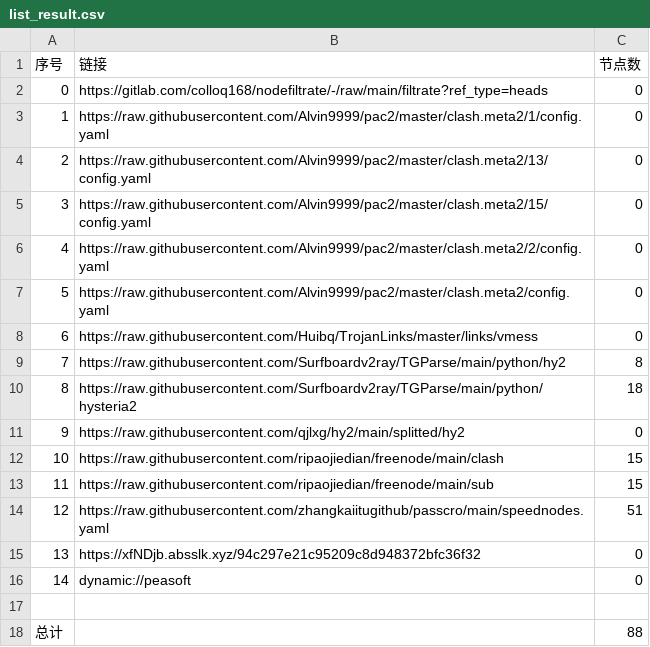
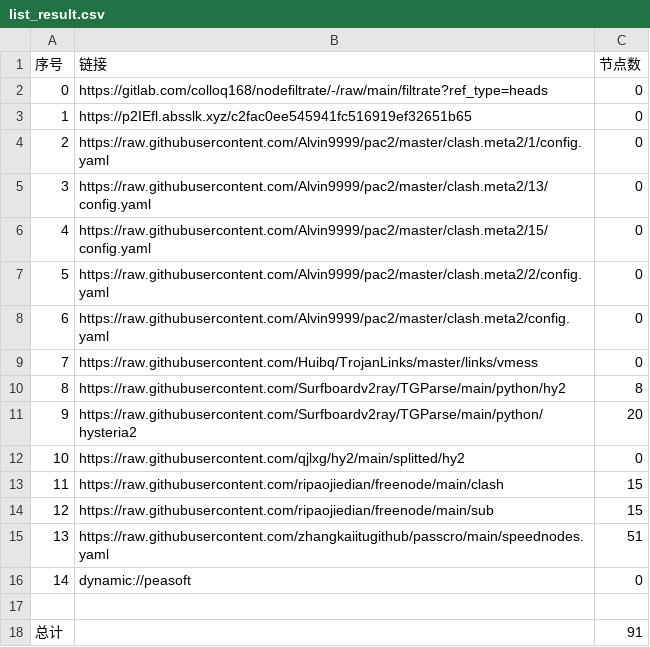
Before and after one commit to zhanghoa/AutoMergePublicNodes, a CSV file: list_result.csv, drawn as a sheet; removed rows and columns are numbered as before the commit, all else as after; the diff names each change by its address in the sheet, - before the commit and + after, or states it on an @@ line.

```diff
--- a/list_result.csv
+++ b/list_result.csv
+row 3: 1 | https://p2IEfl.absslk.xyz/c2fac0ee545941fc516919ef32651b65 | 0
@@ column A (序号) renumbered between rows 4 and 15 @@
-C11 (节点数): 18
+C11 (节点数): 20
-row 15: 13 | https://xfNDjb.absslk.xyz/94c297e21c95209c8d948372bfc36f32 | 0
-C18 (节点数): 88
+C18 (节点数): 91
```
Also changed, not shown: 20 other files.
